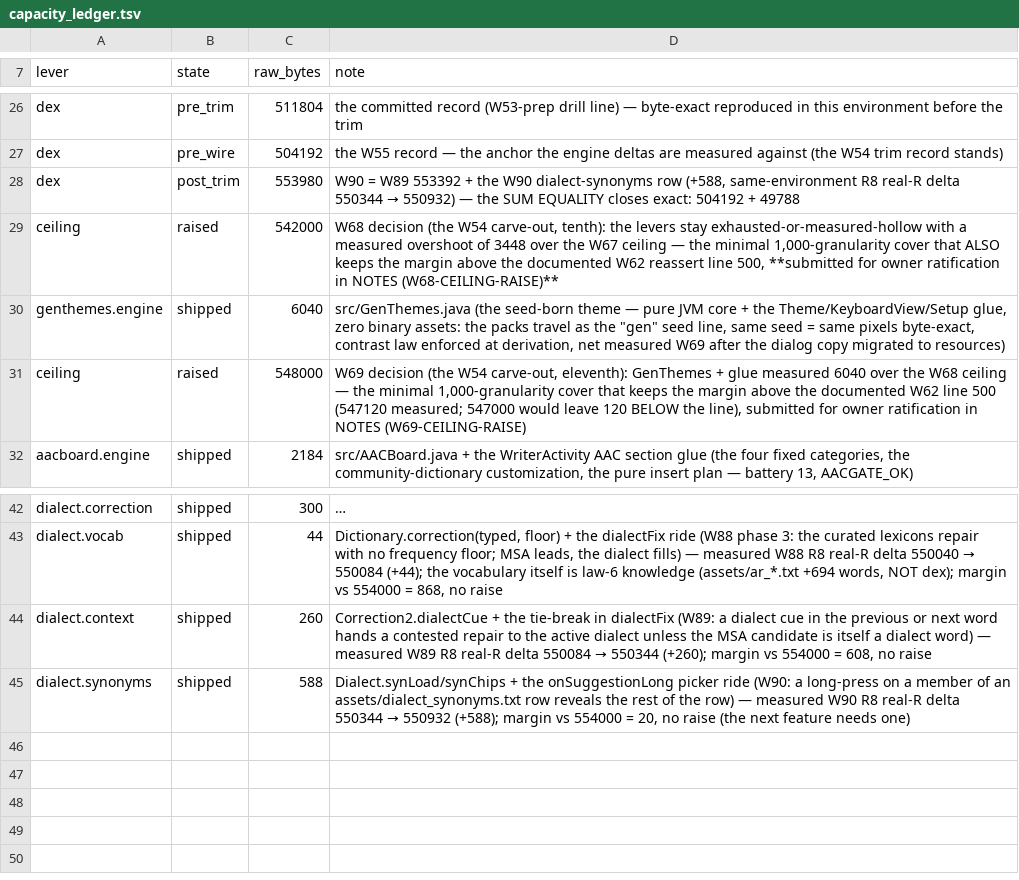
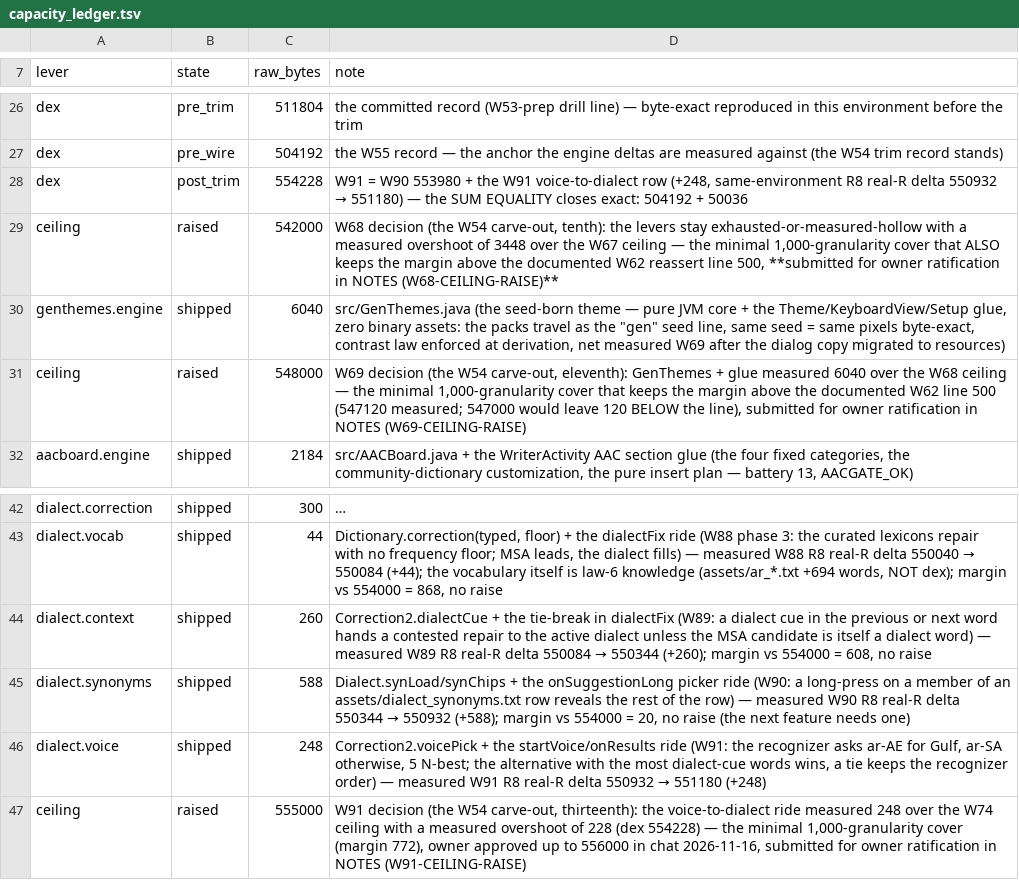
Before and after one commit to CTO-DRS/neokey-public, a TSV file: ci/capacity_ledger.tsv, drawn as a sheet; only a part is shown, gaps mark what is left out; long unchanged cells end in ….

Commit message:
W91: voice-to-dialect + regional vocabulary; thirteenth ceiling raise 555000 (owner-approved)
Voice: the recognizer asks ar-AE for Gulf (ar-SA otherwise) with 5 N-best;
Correction2.voicePick picks the alternative with the most active-dialect cue
words, a tie keeps the recognizer order (no active dialect = first result).
Regional vocabulary as data: Qassimi (ts-affrication) -> najdi, Eastern
(Ahsa/Qatif) -> gulf, Southern (Asir/Jazan «ام» article) protected in all three.
DialectCorrGate 3e: 114 voice cases, 55 dialect / 59 kept, no MSA flip;
protect 1841 words damage 0.
Dex +248 (550932->551180), post_trim 554228: W91-CEILING-RAISE to 555000
(minimal 1,000 cover, margin 772) in the ledger, NOTES and every live law site;
owner approved up to 556000 in chat 2026-11-16.

```diff
--- a/ci/capacity_ledger.tsv
+++ b/ci/capacity_ledger.tsv
@@ -27,3 +27,3 @@ dex	pre_trim	511804	the committed record (W53-prep drill line) — byte-exact re
 dex	pre_wire	504192	the W55 record — the anchor the engine deltas are measured against (the W54 trim record stands)
-dex	post_trim	553980	W90 = W89 553392 + the W90 dialect-synonyms row (+588, same-environment R8 real-R delta 550344 → 550932) — the SUM EQUALITY closes exact: 504192 + 49788
+dex	post_trim	554228	W91 = W90 553980 + the W91 voice-to-dialect row (+248, same-environment R8 real-R delta 550932 → 551180) — the SUM EQUALITY closes exact: 504192 + 50036
 ceiling	raised	542000	W68 decision (the W54 carve-out, tenth): the levers stay exhausted-or-measured-hollow with a measured overshoot of 3448 over the W67 ceiling — the minimal 1,000-granularity cover that ALSO keeps the margin above the documented W62 reassert line 500, **submitted for owner ratification in NOTES (W68-CEILING-RAISE)**
@@ -45 +45,3 @@ dialect.context	shipped	260	Correction2.dialectCue + the tie-break in dialectFix
 dialect.synonyms	shipped	588	Dialect.synLoad/synChips + the onSuggestionLong picker ride (W90: a long-press on a member of an assets/dialect_synonyms.txt row reveals the rest of the row) — measured W90 R8 real-R delta 550344 → 550932 (+588); margin vs 554000 = 20, no raise (the next feature needs one)
+dialect.voice	shipped	248	Correction2.voicePick + the startVoice/onResults ride (W91: the recognizer asks ar-AE for Gulf, ar-SA otherwise, 5 N-best; the alternative with the most dialect-cue words wins, a tie keeps the recognizer order) — measured W91 R8 real-R delta 550932 → 551180 (+248)
+ceiling	raised	555000	W91 decision (the W54 carve-out, thirteenth): the voice-to-dialect ride measured 248 over the W74 ceiling with a measured overshoot of 228 (dex 554228) — the minimal 1,000-granularity cover (margin 772), owner approved up to 556000 in chat 2026-11-16, submitted for owner ratification in NOTES (W91-CEILING-RAISE)
```
Also changed, not shown: dictsrc/dialect_vocab.tsv, 30 other files.
